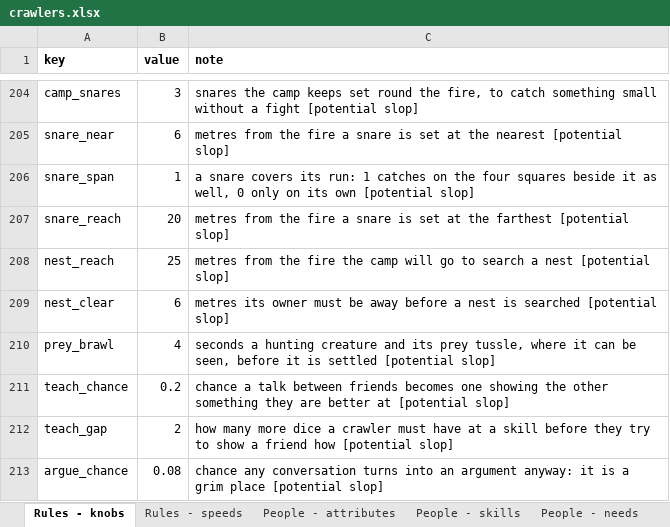
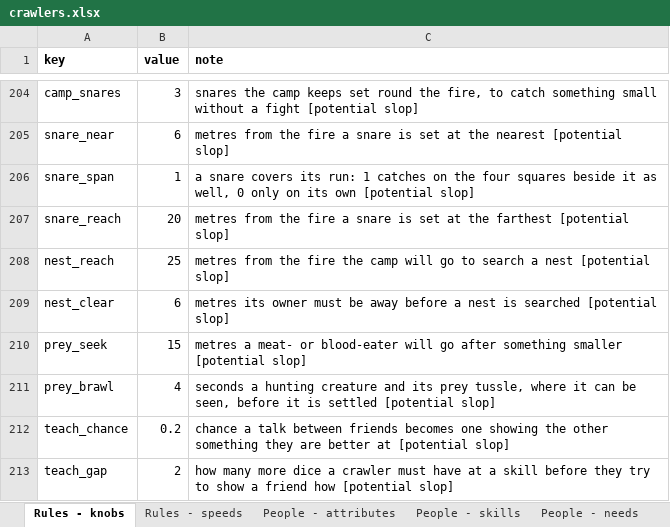
Before and after one commit to myrmecbruh/Project-Crawlers, an Excel workbook: crawlers.xlsx, sheet Rules - knobs, drawn as a sheet; only a part is shown, gaps mark what is left out; the shorter side is filled out with more unchanged rows; values as stored, in another font and other column widths than the file's, no borders; the diff names each change by its address in the sheet, - before the commit and + after, or states it on an @@ line.

```diff
--- a/crawlers.xlsx (sheet Rules - knobs)
+++ b/crawlers.xlsx (sheet Rules - knobs)
+row 210: prey_seek | 15 | metres a meat- or blood-eater will go after something smaller [potential slop]
```
Also changed, not shown: 3 other files.
